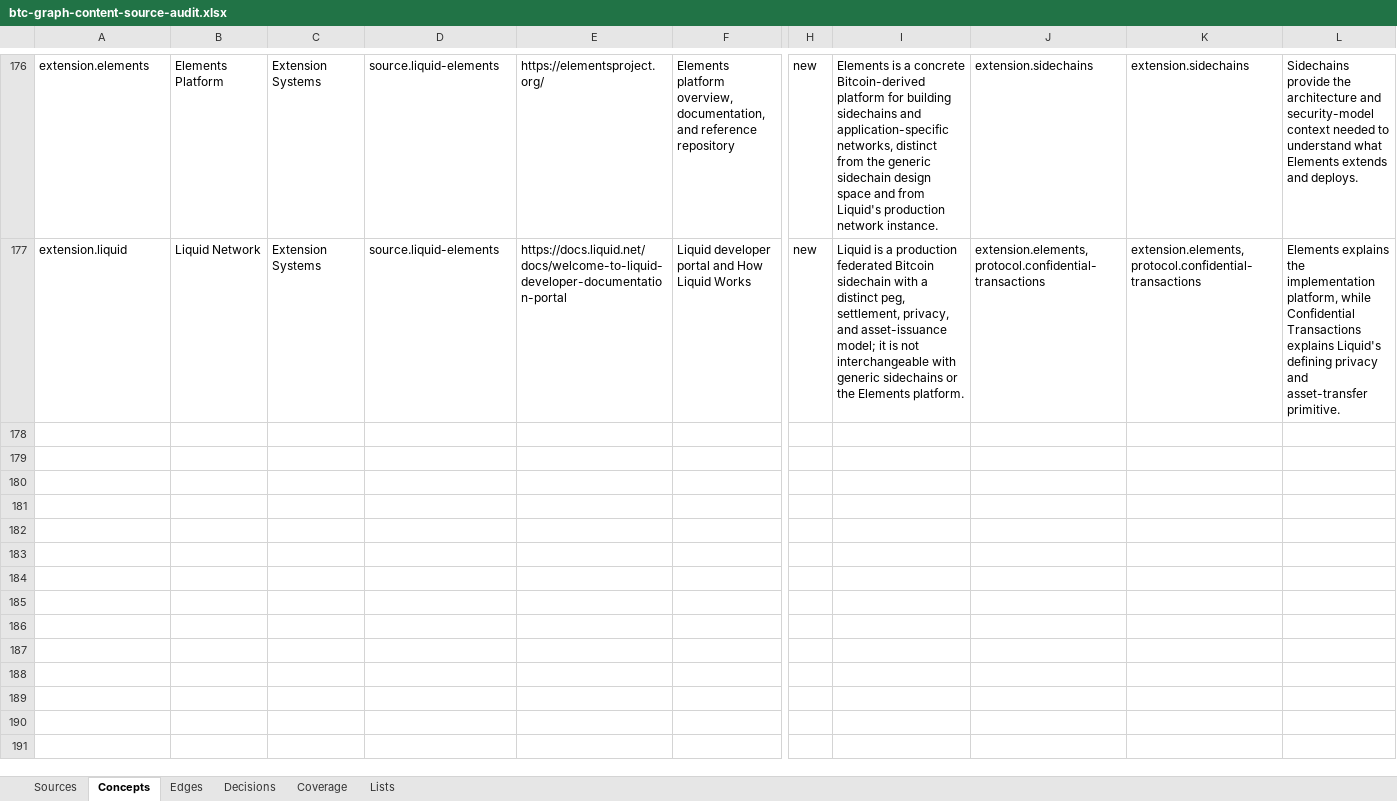
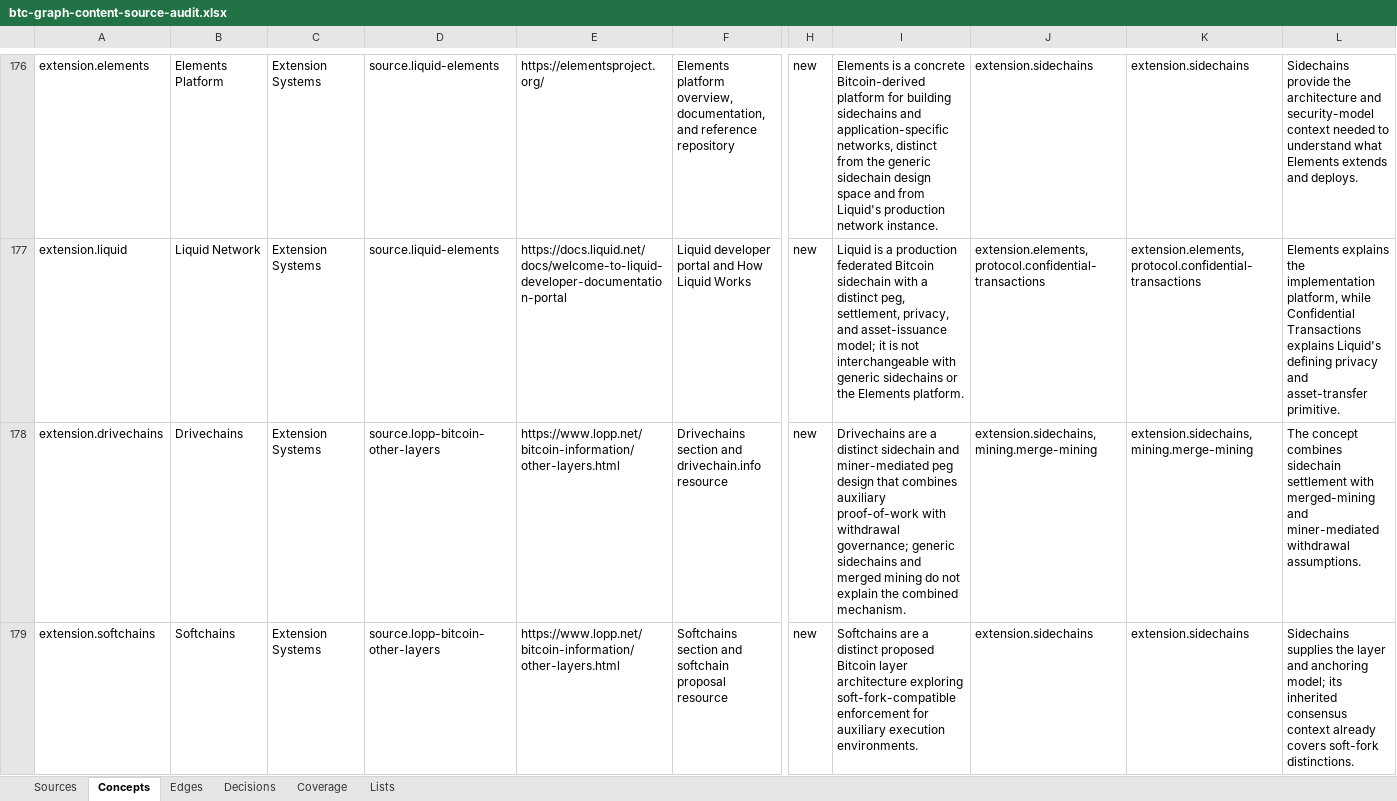
Before and after one commit to brenorb/btc-graph, an Excel workbook: outputs/content-source-audit/btc-graph-content-source-audit.xlsx, sheet Concepts, drawn as a sheet; only a part is shown, gaps mark what is left out; values as stored, in another font and other column widths than the file's, no borders; rows hold the shown columns only; the diff covers the shown part only; the diff names each change by its address in the sheet, - before the commit and + after, or states it on an @@ line.

Commit message:
feat: add layer architecture concepts

```diff
--- a/outputs/content-source-audit/btc-graph-content-source-audit.xlsx (sheet Concepts)
+++ b/outputs/content-source-audit/btc-graph-content-source-audit.xlsx (sheet Concepts)
+row 178: extension.drivechains | Drivechains | Extension Systems | source.lopp-bitcoin-other-layers | https://www.lopp.net/bitcoin-information/other-layers.html | Drivechains section and drivechain.info resource | new | Drivechains are a distinct sidechain and miner-mediated peg design that combines auxiliary proof-of-work with withdrawal governance; generic sidechains and merged mining do not explain the combined mechanism. | extension.sidechains, mining.merge-mining | extension.sidechains, mining.merge-mining | The concept combines sidechain settlement with merged-mining and miner-mediated withdrawal assumptions.
+row 179: extension.softchains | Softchains | Extension Systems | source.lopp-bitcoin-other-layers | https://www.lopp.net/bitcoin-information/other-layers.html | Softchains section and softchain proposal resource | new | Softchains are a distinct proposed Bitcoin layer architecture exploring soft-fork-compatible enforcement for auxiliary execution environments. | extension.sidechains | extension.sidechains | Sidechains supplies the layer and anchoring model; its inherited consensus context already covers soft-fork distinctions.
```
Also changed, not shown: 3 added rows elsewhere in this sheet, sheet Edges, sheet Sources, sheet Decisions, sheet Coverage, 10 other files.
